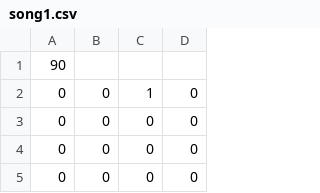
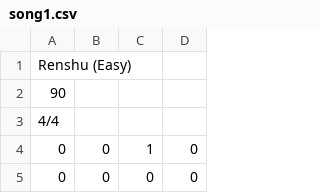
Before and after one commit to ElenaAtluri/taiko-project, a CSV file: app/src/main/res/raw/song1.csv, drawn as a sheet; only a part is shown; the shorter side is filled out with more unchanged rows; the diff names each change by its address in the sheet, - before the commit and + after, or states it on an @@ line.

```diff
--- a/app/src/main/res/raw/song1.csv
+++ b/app/src/main/res/raw/song1.csv
+row 1: Renshu (Easy)
+row 3: 4/4
```
Also changed, not shown: 4 other files.
